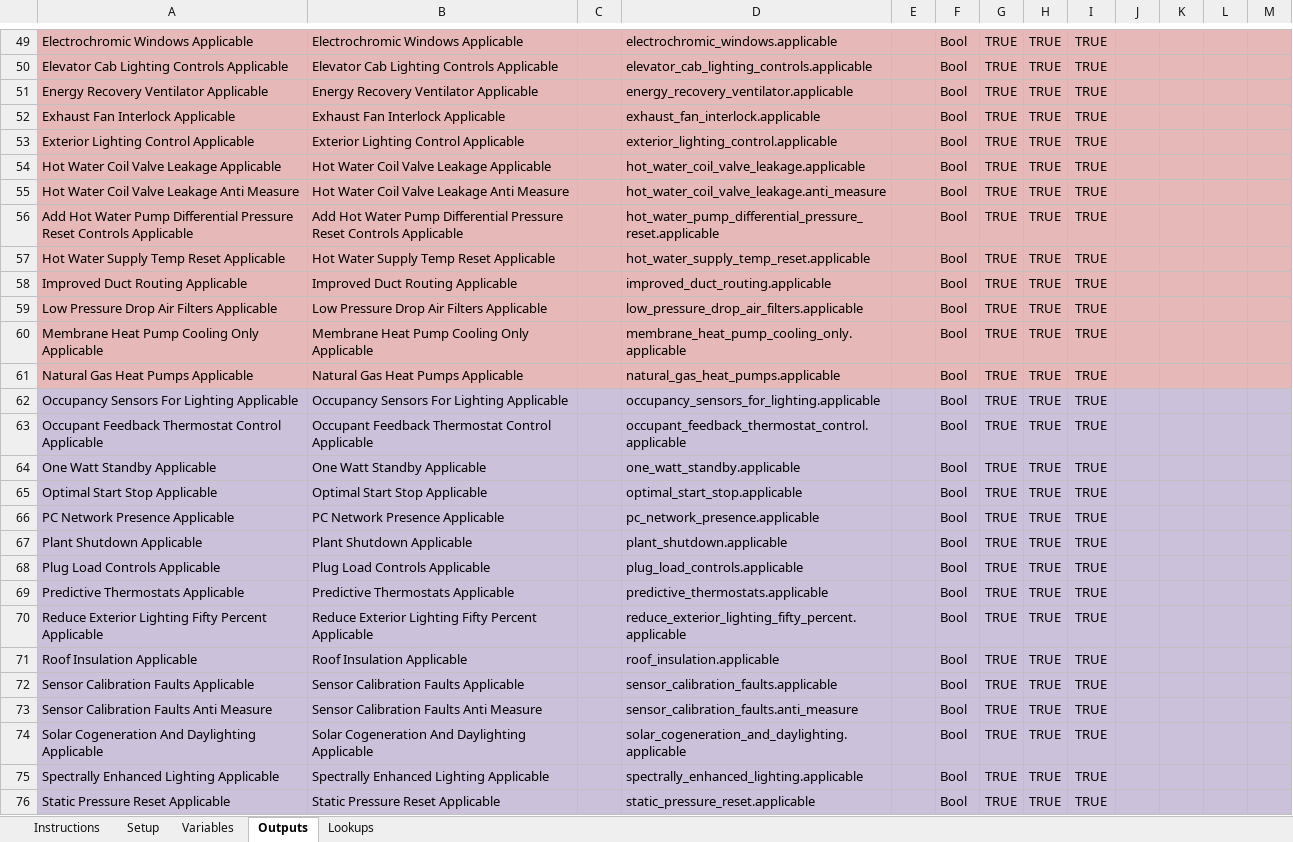
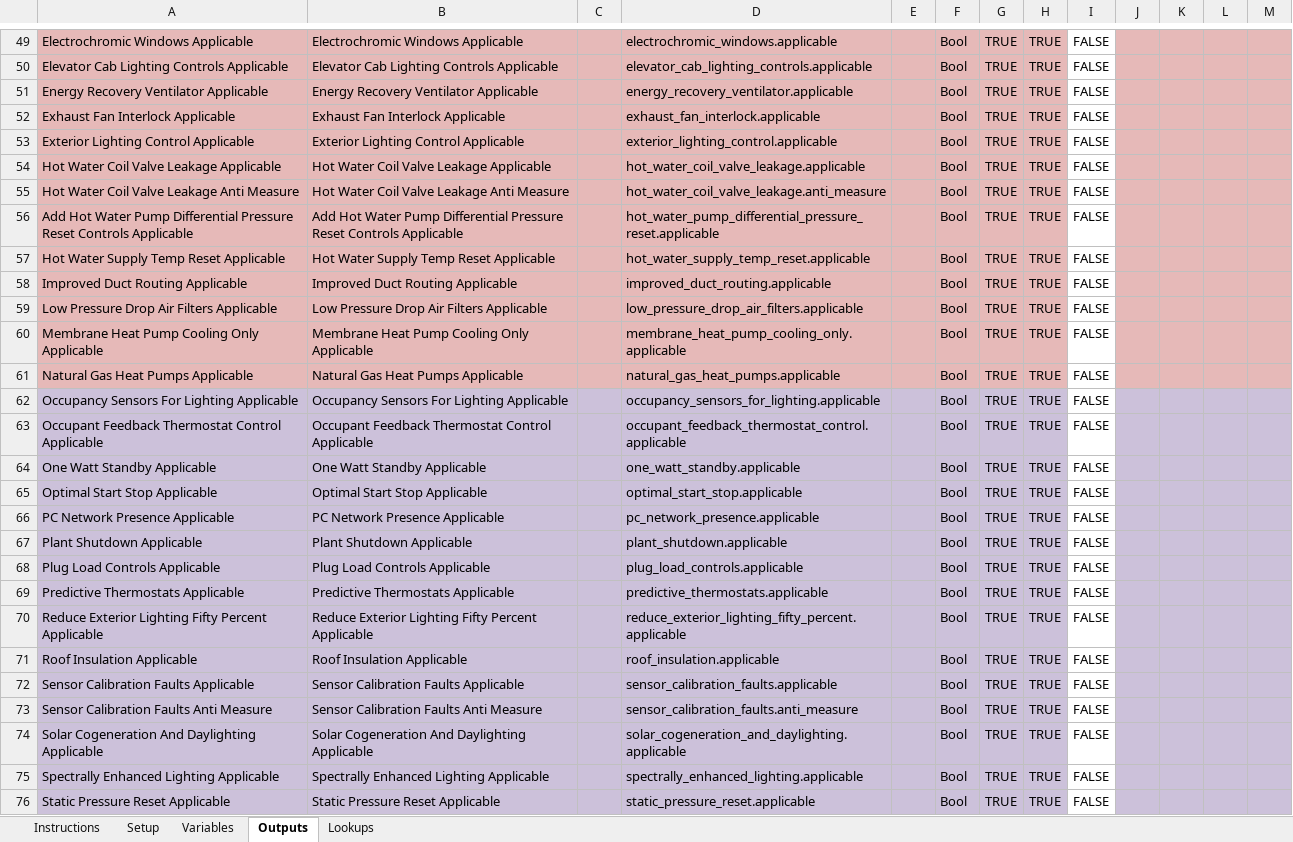
Before and after one commit to NREL/OpenStudio-PTool, an Excel workbook: projects/PTool_Full_Analysis.xlsx, sheet Outputs, drawn as a sheet; only a part is shown, gaps mark what is left out; values as stored, in another font and other column widths than the file's, no borders; the diff covers the shown part only; the diff names each change by its address in the sheet, - before the commit and + after, or states it on an @@ line.

Commit message:
Removes the measure_name.applicable outputs from the objective function

```diff
--- a/projects/PTool_Full_Analysis.xlsx (sheet Outputs)
+++ b/projects/PTool_Full_Analysis.xlsx (sheet Outputs)
-I49:I76: TRUE
+I49:I76: FALSE
-I49:I61 fill: #E6B9B8
+I49:I61 fill: none
-I62:I76 fill: #CCC1DA
+I62:I76 fill: none
```
Also changed, not shown: 34 edited cells and cell formats elsewhere in this sheet, sheet Setup, sheet Variables.
